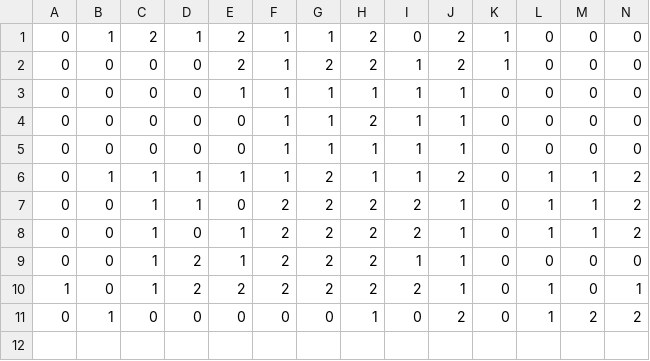
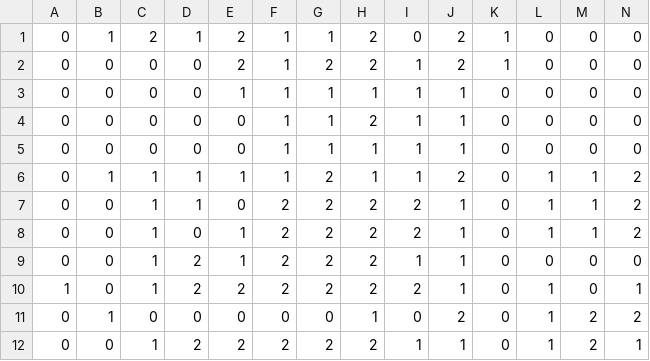
Before and after one commit to sonderius/itu-F1DELTATIME, a CSV file: data/2019/setups/xxx.csv, drawn as a sheet; only a part is shown; rows hold the shown columns only; the diff names each change by its address in the sheet, - before the commit and + after, or states it on an @@ line.

```diff
--- a/data/2019/setups/xxx.csv
+++ b/data/2019/setups/xxx.csv
+row 12: 0 | 0 | 1 | 2 | 2 | 2 | 2 | 2 | 1 | 1 | 0 | 1 | 2 | 1
```
Also changed, not shown: 5 other files.
